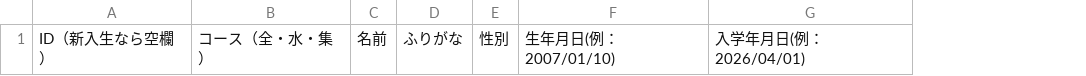
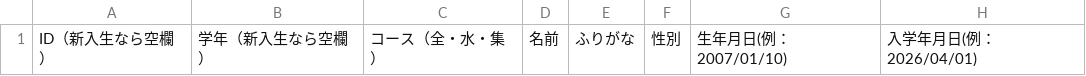
Before and after one commit to carlosvitoriasonge-a11y/student-app-backend, a CSV file: data/student_template.csv, drawn as a sheet; only a part is shown; the diff names each change by its address in the sheet, - before the commit and + after, or states it on an @@ line.

```diff
--- a/data/student_template.csv
+++ b/data/student_template.csv
+column B, row 1: 学年（新入生なら空欄）
```
Also changed, not shown: 1 other file.
